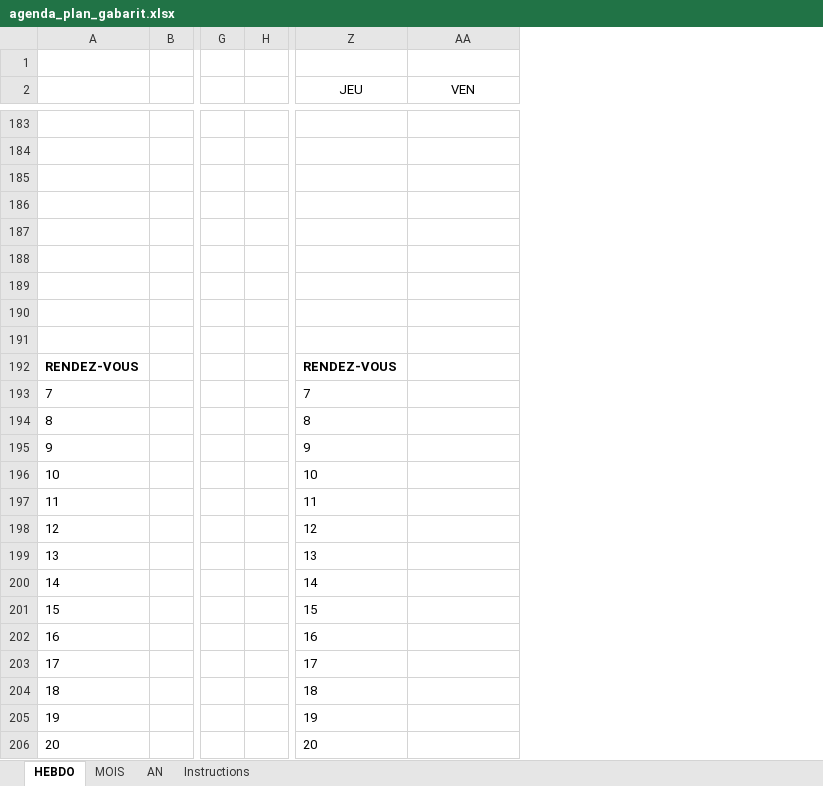
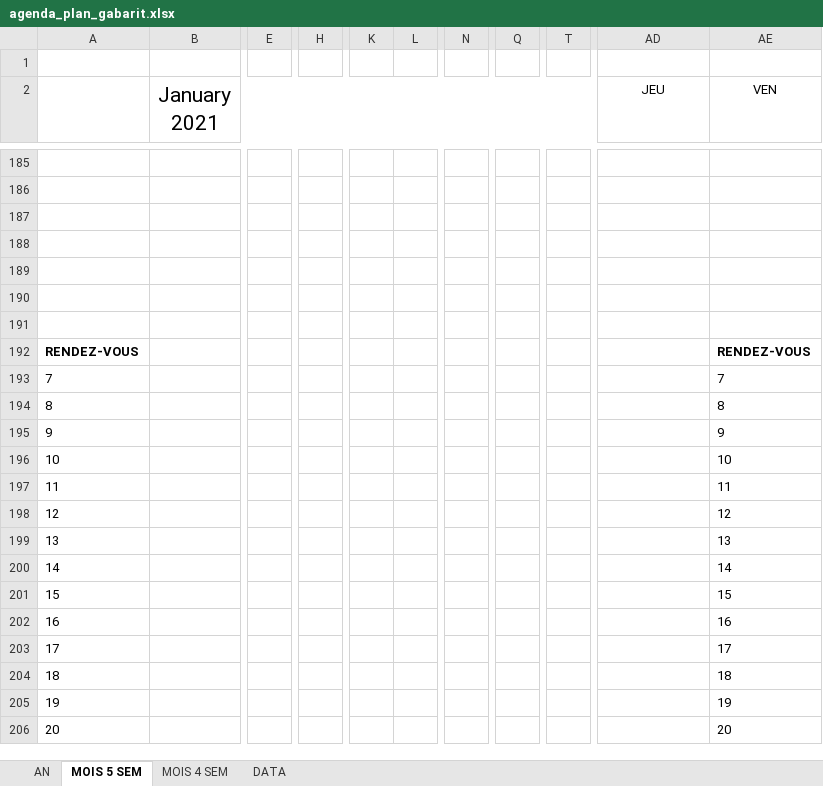
Before and after one commit to chris2fr/gatsby-site-mannfr, an Excel workbook: static/files/articles/2019/a-template-for-a-paper-agenda-planner/agenda_plan_gabarit.xlsx, sheet MOIS 5 SEM, drawn as a sheet; only a part is shown, gaps mark what is left out; values as stored, in another font and other column widths than the file's, no borders; conditional formats not drawn; removed rows and columns are numbered as before the commit, all else as after; rows hold the shown columns only; the diff covers the shown part only; the diff names each change by its address in the sheet, - before the commit and + after, or states it on an @@ line.

```diff
--- a/static/files/articles/2019/a-template-for-a-paper-agenda-planner/agenda_plan_gabarit.xlsx (sheet MOIS 5 SEM)
+++ b/static/files/articles/2019/a-template-for-a-paper-agenda-planner/agenda_plan_gabarit.xlsx (sheet MOIS 5 SEM)
-sheet tab: HEBDO
+sheet tab: MOIS 5 SEM
-sheet tab: MOIS
-sheet tab: Instructions
+sheet tab: MOIS 4 SEM
+sheet tab: DATA
@@ sheet tab order changed: AN | MOIS 5 SEM | MOIS 4 SEM | DATA @@
-column B, empty
+column B (January 2021), empty
+column E, empty
-column G, empty
-column H, empty
+column H, empty
+column K, empty
+column L, empty
+column N, empty
+column Q, empty
+column T, empty
-row 190: (empty)
-row 191: (empty)
-AD192 (JEU): RENDEZ-VOUS
+AD192 (JEU): (empty)
-AE192 (VEN): (empty)
+AE192 (VEN): RENDEZ-VOUS
-AD193 (JEU): 7
+AD193 (JEU): (empty)
-AE193 (VEN): (empty)
+AE193 (VEN): 7
-AD194 (JEU): 8
+AD194 (JEU): (empty)
-AE194 (VEN): (empty)
+AE194 (VEN): 8
-AD195 (JEU): 9
+AD195 (JEU): (empty)
-AE195 (VEN): (empty)
+AE195 (VEN): 9
-AD196 (JEU): 10
+AD196 (JEU): (empty)
-AE196 (VEN): (empty)
+AE196 (VEN): 10
-AD197 (JEU): 11
+AD197 (JEU): (empty)
-AE197 (VEN): (empty)
+AE197 (VEN): 11
-AD198 (JEU): 12
+AD198 (JEU): (empty)
-AE198 (VEN): (empty)
+AE198 (VEN): 12
-AD199 (JEU): 13
+AD199 (JEU): (empty)
-AE199 (VEN): (empty)
+AE199 (VEN): 13
-AD200 (JEU): 14
+AD200 (JEU): (empty)
-AE200 (VEN): (empty)
+AE200 (VEN): 14
-AD201 (JEU): 15
+AD201 (JEU): (empty)
-AE201 (VEN): (empty)
+AE201 (VEN): 15
-AD202 (JEU): 16
+AD202 (JEU): (empty)
-AE202 (VEN): (empty)
+AE202 (VEN): 16
-AD203 (JEU): 17
+AD203 (JEU): (empty)
-AE203 (VEN): (empty)
+AE203 (VEN): 17
-AD204 (JEU): 18
+AD204 (JEU): (empty)
-AE204 (VEN): (empty)
+AE204 (VEN): 18
-AD205 (JEU): 19
+AD205 (JEU): (empty)
-AE205 (VEN): (empty)
+AE205 (VEN): 19
-AD206 (JEU): 20
+AD206 (JEU): (empty)
-AE206 (VEN): (empty)
+AE206 (VEN): 20
```
Also changed, not shown: 41 added rows, 39 removed rows, 3 added columns, 1 removed column, 209 edited cells, cell formats and merged cells elsewhere in this sheet, sheet AN, formulas that keep their value, 4 other files.
